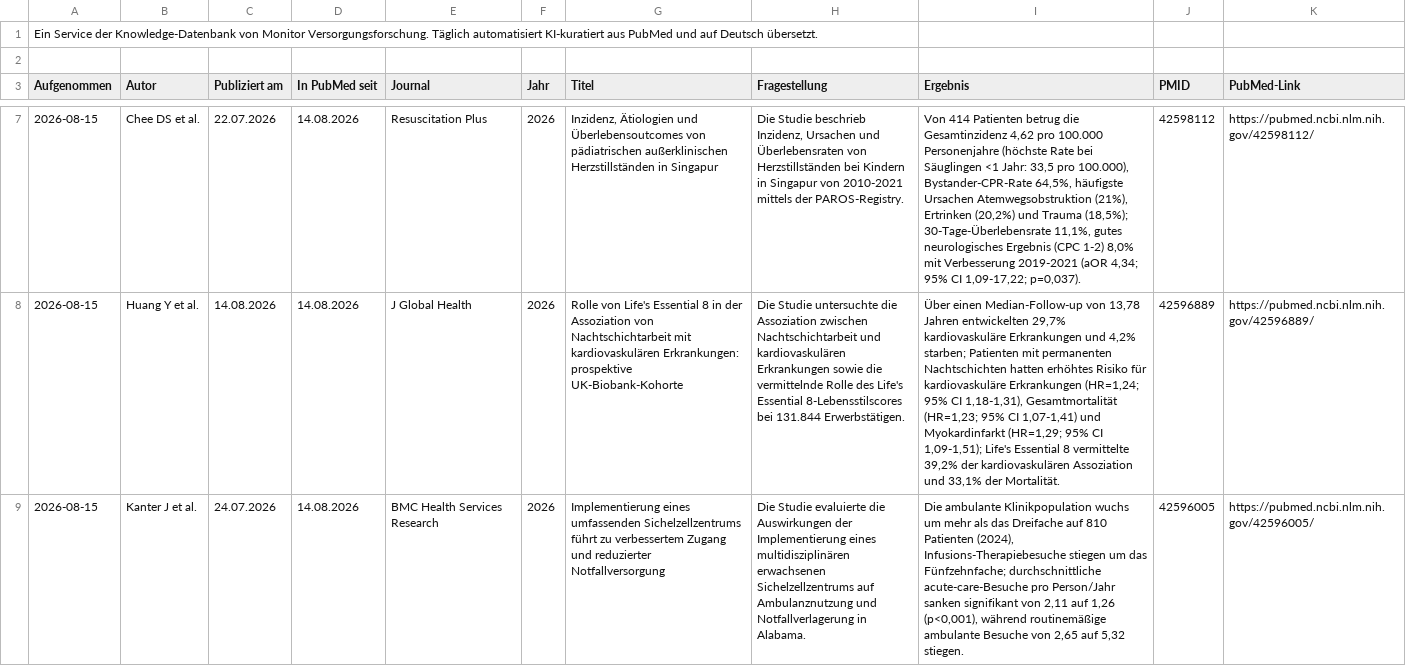
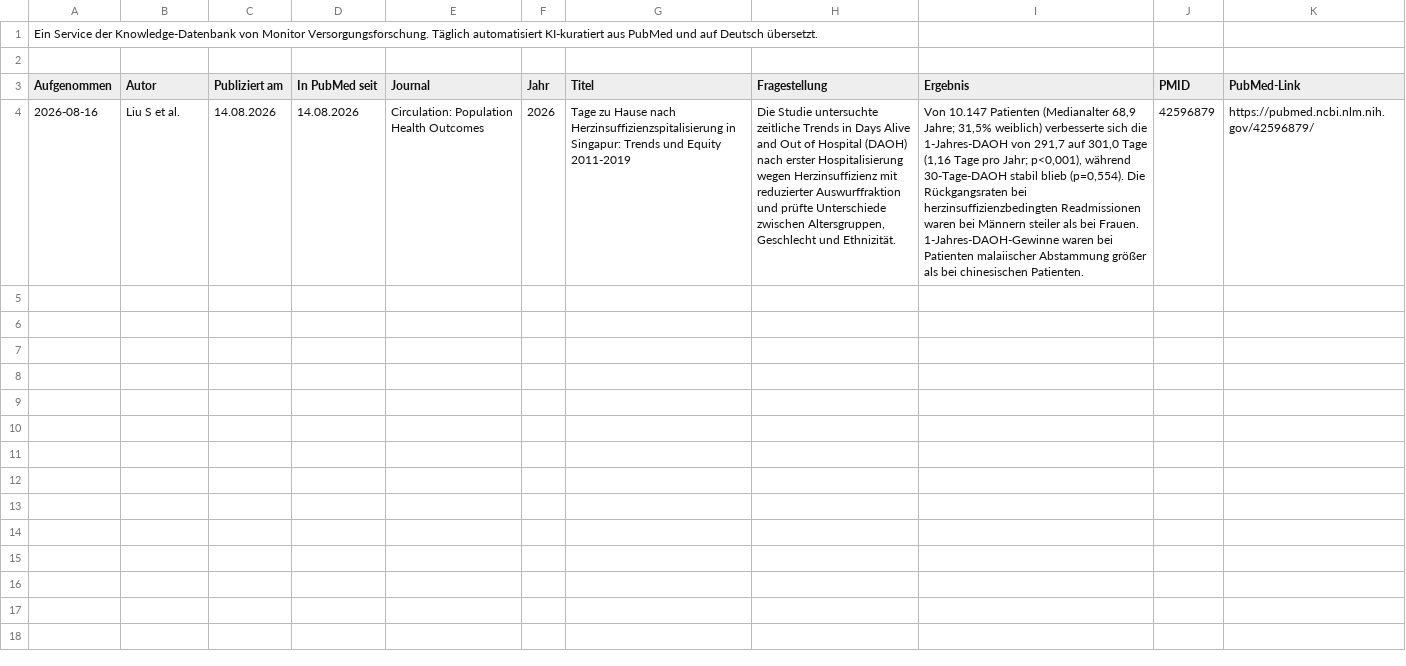
Before and after one commit to mvf-portal/versorgungsforschung-portal, a CSV file: download/studien-aktuell.csv, drawn as a sheet; only a part is shown, gaps mark what is left out; removed rows and columns are numbered as before the commit, all else as after; the diff covers the shown part only; the diff names each change by its address in the sheet, - before the commit and + after, or states it on an @@ line.

Commit message:
Studien-Update 16.08.2026

```diff
--- a/download/studien-aktuell.csv
+++ b/download/studien-aktuell.csv
-row 7: 2026-08-15 | Chee DS et al. | 22.07.2026 | 14.08.2026 | Resuscitation Plus | 2026 | Inzidenz, Ätiologien und Überlebensoutcomes von pädiatrischen außerklinischen Herzstillständen in Singapur | Die Studie beschrieb Inzidenz, Ursachen und Überlebensraten von Herzstillständen bei Kindern in Singapur von 2010-2021 mittels der PAROS-Registry. | Von 414 Patienten betrug die Gesamtinzidenz 4,62 pro 100.000 Personenjahre (höchste Rate bei Säuglingen <1 Jahr: 33,5 pro 100.000), Bystander-CPR-Rate 64,5%, häufigste Ursachen Atemwegsobstruktion (21%), Ertrinken (20,2%) und Trauma (18,5%); 30-Tage-Überlebensrate 11,1%, gutes neurologisches Ergebnis (CPC 1-2) 8,0% mit Verbesserung 2019-2021 (aOR 4,34; 95% CI 1,09-17,22; p=0,037). | 42598112 | https://pubmed.ncbi.nlm.nih.gov/42598112/
-A4 (Aufgenommen): 2026-08-15
+A4 (Aufgenommen): 2026-08-16
-B4 (Autor): Huang Y et al.
+B4 (Autor): Liu S et al.
-E4 (Journal): J Global Health
+E4 (Journal): Circulation: Population Health Outcomes
-G4 (Titel): Rolle von Life's Essential 8 in der Assoziation von Nachtschichtarbeit mit kardiovaskulären Erkrankungen: prospektive UK-Biobank-Kohorte
+G4 (Titel): Tage zu Hause nach Herzinsuffizienzspitalisierung in Singapur: Trends und Equity 2011-2019
-H4 (Fragestellung): …Studie untersuchte die Assoziation zwischen Nachtschichtarbeit und kardiovaskulären Erkrankungen sowie die vermittelnde Rolle des Life's Essential 8-Lebensstilscores bei 131.844 Erwerbstätigen.
+H4 (Fragestellung): …Studie untersuchte zeitliche Trends in Days Alive and Out of Hospital (DAOH) nach erster Hospitalisierung wegen Herzinsuffizienz mit reduzierter Auswurffraktion und prüfte Unterschiede zwischen Altersgruppen, Geschlecht und Ethnizität.
-I4 (Ergebnis): Über einen Median-Follow-up von 13,78 Jahren entwickelten 29,7% kardiovaskuläre Erkrankungen und 4,2% starben; Patienten mit permanenten Nachtschichten hatten erhöhtes Risiko für kardiovaskuläre Erkrankungen (HR=1,24; 95% CI 1,18-1,31), Gesamtmortalität (HR=1,23; 95% CI 1,07-1,41) und Myokardinfarkt (HR=1,29; 95% CI 1,09-1,51); Life's Essential 8 vermittelte 39,2% der kardiovaskulären Assoziation und 33,1% der Mortalität.
+I4 (Ergebnis): Von 10.147 Patienten (Medianalter 68,9 Jahre; 31,5% weiblich) verbesserte sich die 1-Jahres-DAOH von 291,7 auf 301,0 Tage (1,16 Tage pro Jahr; p<0,001), während 30-Tage-DAOH stabil blieb (p=0,554). Die Rückgangsraten bei herzinsuffizienzbedingten Readmissionen waren bei Männern steiler als bei Frauen. 1-Jahres-DAOH-Gewinne waren bei Patienten malaiischer Abstammung größer als bei chinesischen Patienten.
-J4 (PMID): 42596889
+J4 (PMID): 42596879
-K4 (PubMed-Link): https://pubmed.ncbi.nlm.nih.gov/42596889/
+K4 (PubMed-Link): https://pubmed.ncbi.nlm.nih.gov/42596879/
-row 9: 2026-08-15 | Kanter J et al. | 24.07.2026 | 14.08.2026 | BMC Health Services Research | 2026 | Implementierung eines umfassenden Sichelzellzentrums führt zu verbessertem Zugang und reduzierter Notfallversorgung | Die Studie evaluierte die Auswirkungen der Implementierung eines multidisziplinären erwachsenen Sichelzellzentrums auf Ambulanznutzung und Notfallverlagerung in Alabama. | Die ambulante Klinikpopulation wuchs um mehr als das Dreifache auf 810 Patienten (2024), Infusions-Therapiebesuche stiegen um das Fünfzehnfache; durchschnittliche acute-care-Besuche pro Person/Jahr sanken signifikant von 2,11 auf 1,26 (p<0,001), während routinemäßige ambulante Besuche von 2,65 auf 5,32 stiegen. | 42596005 | https://pubmed.ncbi.nlm.nih.gov/42596005/
```
Also changed, not shown: 3 removed rows elsewhere in this file, download/studien-archiv.csv, 5 other files.
